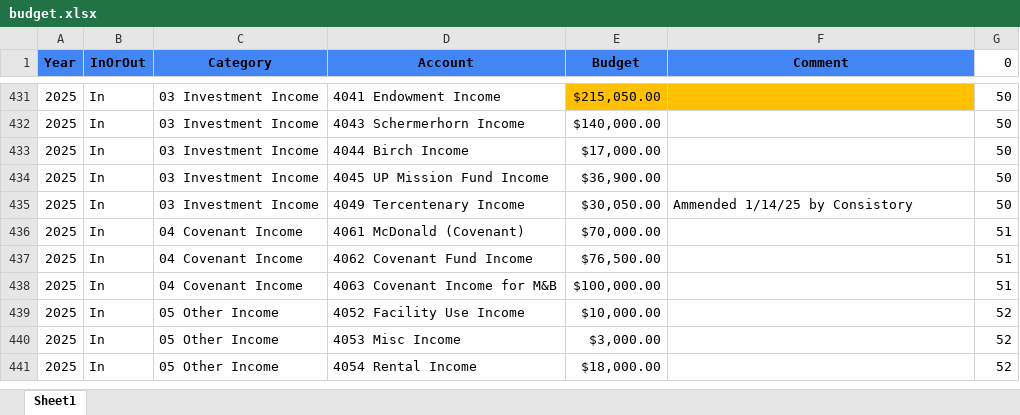
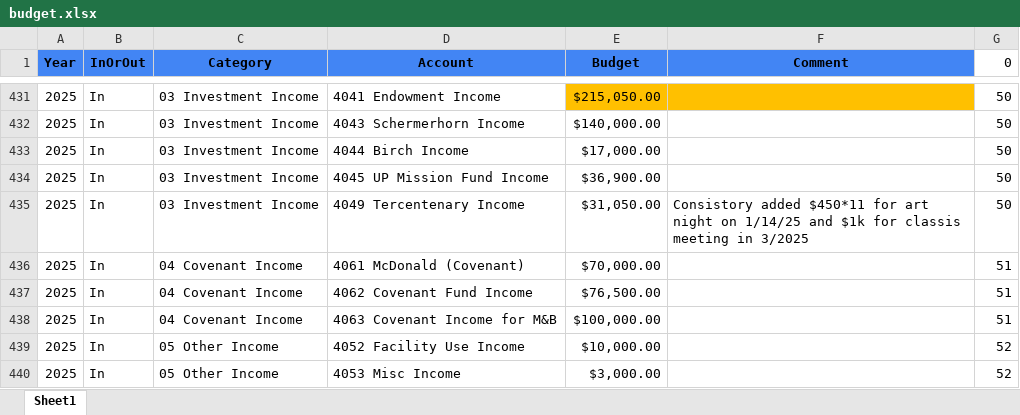
Before and after one commit to dhjelmar/budget, an Excel workbook: input/budget.xlsx, sheet Sheet1, drawn as a sheet; only a part is shown, gaps mark what is left out; the shorter side is filled out with more unchanged rows; values as stored, in another font and other column widths than the file's, no borders; conditional formats not drawn; the diff names each change by its address in the sheet, - before the commit and + after, or states it on an @@ line.

Commit message:
added $1k draw for classis meeting per 3/2025 consistory action

```diff
--- a/input/budget.xlsx (sheet Sheet1)
+++ b/input/budget.xlsx (sheet Sheet1)
-E435 (Budget): $30,050.00
+E435 (Budget): $31,050.00
-F435 (Comment): Ammended 1/14/25 by Consistory
+F435 (Comment): Consistory added $450*11 for art night on 1/14/25 and $1k for classis meeting in 3/2025
```
